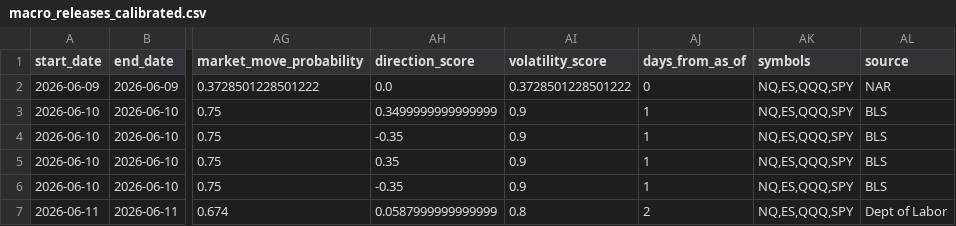
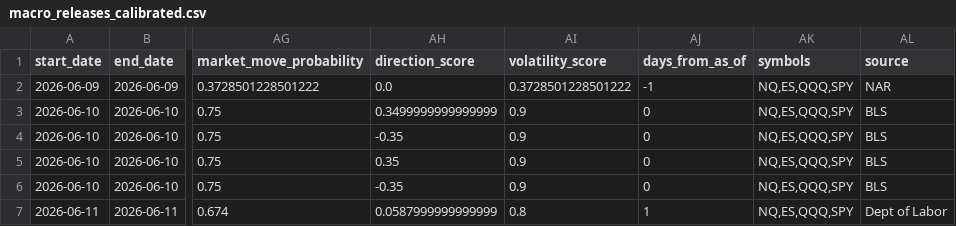
Before and after one commit to heelandy/catalyser_news, a CSV file: macro_releases_calibrated.csv, drawn as a sheet; only a part is shown, gaps mark what is left out; the diff covers the shown part only; the diff names each change by its address in the sheet, - before the commit and + after, or states it on an @@ line.

```diff
--- a/macro_releases_calibrated.csv
+++ b/macro_releases_calibrated.csv
-AJ2 (days_from_as_of): 0
+AJ2 (days_from_as_of): -1
-AJ3:AJ6 (days_from_as_of): 1
+AJ3:AJ6 (days_from_as_of): 0
-AJ7 (days_from_as_of): 2
+AJ7 (days_from_as_of): 1
```
Also changed, not shown: 1 added row and 4 edited cells elsewhere in this file, macro_live_signal.csv, macro_releases.csv, 21 other files.
